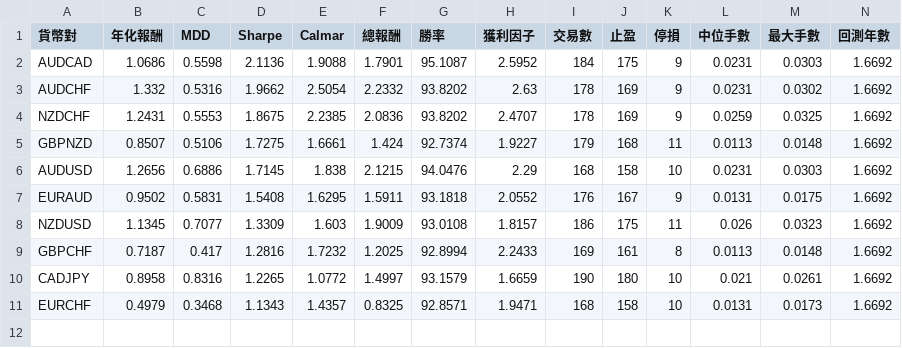
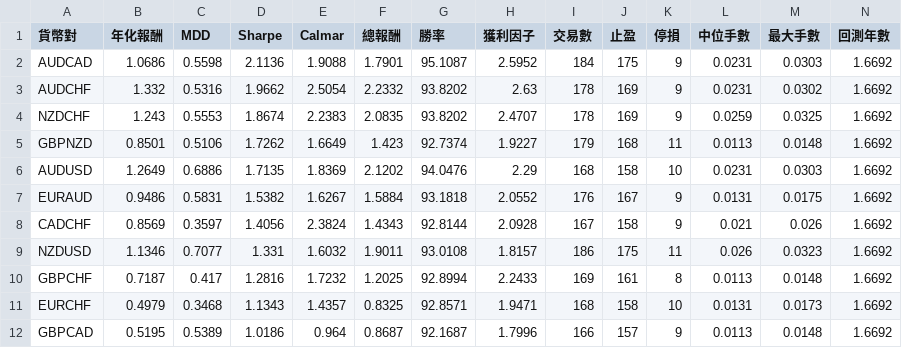
Before and after one commit to evan7646-cloud/bollinger_meanreversion_equities, a CSV file: docs/fx_top8_performance.csv, drawn as a sheet; only a part is shown; removed rows and columns are numbered as before the commit, all else as after; rows hold the shown columns only; the diff names each change by its address in the sheet, - before the commit and + after, or states it on an @@ line.

```diff
--- a/docs/fx_top8_performance.csv
+++ b/docs/fx_top8_performance.csv
-B4 (年化報酬): 1.2431
+B4 (年化報酬): 1.243
-D4 (Sharpe): 1.8675
+D4 (Sharpe): 1.8674
-E4 (Calmar): 2.2385
+E4 (Calmar): 2.2383
-F4 (總報酬): 2.0836
+F4 (總報酬): 2.0835
-B5 (年化報酬): 0.8507
+B5 (年化報酬): 0.8501
-D5 (Sharpe): 1.7275
+D5 (Sharpe): 1.7262
-E5 (Calmar): 1.6661
+E5 (Calmar): 1.6649
-F5 (總報酬): 1.424
+F5 (總報酬): 1.423
-B6 (年化報酬): 1.2656
+B6 (年化報酬): 1.2649
-D6 (Sharpe): 1.7145
+D6 (Sharpe): 1.7135
-E6 (Calmar): 1.838
+E6 (Calmar): 1.8369
-F6 (總報酬): 2.1215
+F6 (總報酬): 2.1202
-B7 (年化報酬): 0.9502
+B7 (年化報酬): 0.9486
-D7 (Sharpe): 1.5408
+D7 (Sharpe): 1.5382
-E7 (Calmar): 1.6295
+E7 (Calmar): 1.6267
-F7 (總報酬): 1.5911
+F7 (總報酬): 1.5884
+row 8: CADCHF | 0.8569 | 0.3597 | 1.4056 | 2.3824 | 1.4343 | 92.8144 | 2.0928 | 167 | 158 | 9 | 0.021 | 0.026 | 1.6692
-B9 (年化報酬): 1.1345
+B9 (年化報酬): 1.1346
-D9 (Sharpe): 1.3309
+D9 (Sharpe): 1.331
-E9 (Calmar): 1.603
+E9 (Calmar): 1.6032
-F9 (總報酬): 1.9009
+F9 (總報酬): 1.9011
-row 10: CADJPY | 0.8958 | 0.8316 | 1.2265 | 1.0772 | 1.4997 | 93.1579 | 1.6659 | 190 | 180 | 10 | 0.021 | 0.0261 | 1.6692
+row 12: GBPCAD | 0.5195 | 0.5389 | 1.0186 | 0.964 | 0.8687 | 92.1687 | 1.7996 | 166 | 157 | 9 | 0.0113 | 0.0148 | 1.6692
```
Also changed, not shown: 10 other files.
